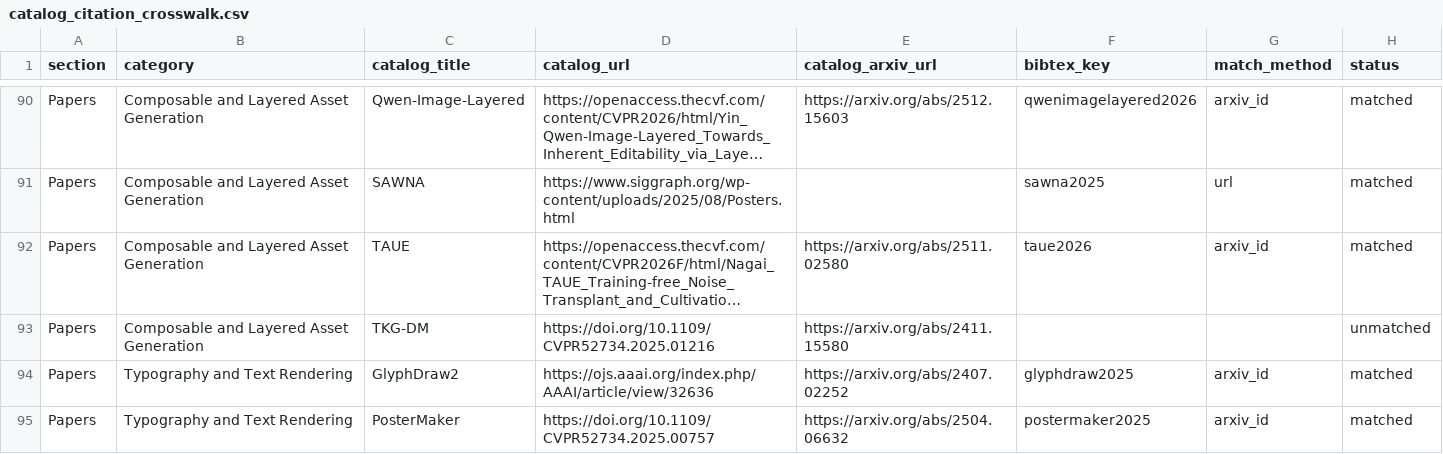
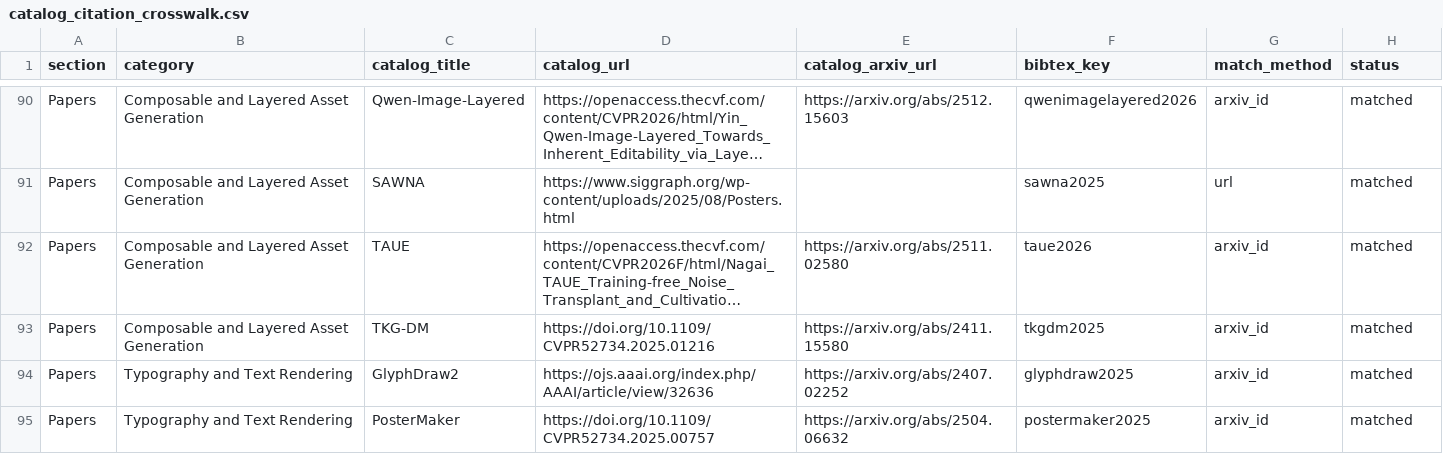
Before and after one commit to creative-graphic-design/awesome-creative-graphic-design-generation, a CSV file: paper/catalog_citation_crosswalk.csv, drawn as a sheet; only a part is shown, gaps mark what is left out; long unchanged cells end in …; the diff names each change by its address in the sheet, - before the commit and + after, or states it on an @@ line.

```diff
--- a/paper/catalog_citation_crosswalk.csv
+++ b/paper/catalog_citation_crosswalk.csv
-F93 (bibtex_key): (empty)
+F93 (bibtex_key): tkgdm2025
-G93 (match_method): (empty)
+G93 (match_method): arxiv_id
-H93 (status): unmatched
+H93 (status): matched
```
Also changed, not shown: paper/evidence_register_225_crosswalk.csv, paper/evidence_review_queue.csv, 5 other files.
